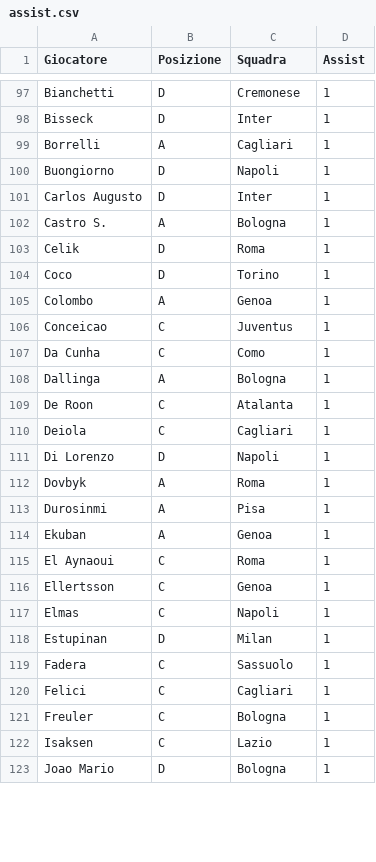
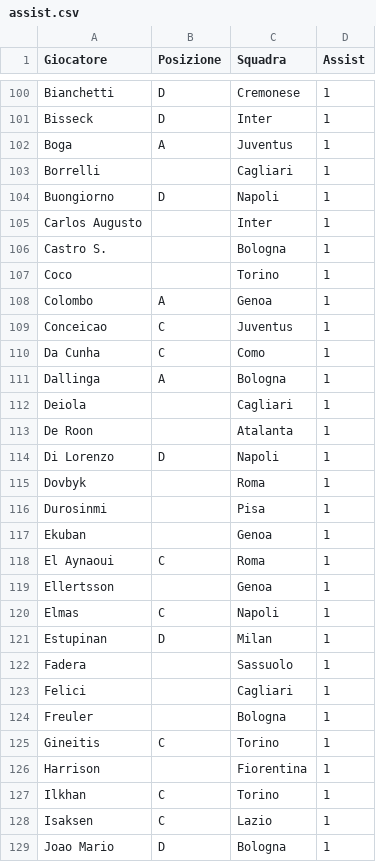
Before and after one commit to etilonii/FantaPortoscuso, a CSV file: data/stats/assist.csv, drawn as a sheet; only a part is shown, gaps mark what is left out; the diff covers the shown part only.

```diff
--- a/data/stats/assist.csv
+++ b/data/stats/assist.csv
@@ -98,8 +101,8 @@ Bianchetti,D,Cremonese,1
 Bisseck,D,Inter,1
-Borrelli,A,Cagliari,1
+Boga,A,Juventus,1
+Borrelli,,Cagliari,1
 Buongiorno,D,Napoli,1
-Carlos Augusto,D,Inter,1
-Castro S.,A,Bologna,1
-Celik,D,Roma,1
-Coco,D,Torino,1
+Carlos Augusto,,Inter,1
+Castro S.,,Bologna,1
+Coco,,Torino,1
 Colombo,A,Genoa,1
@@ -108,15 +111,18 @@ Da Cunha,C,Como,1
 Dallinga,A,Bologna,1
-De Roon,C,Atalanta,1
-Deiola,C,Cagliari,1
+Deiola,,Cagliari,1
+De Roon,,Atalanta,1
 Di Lorenzo,D,Napoli,1
-Dovbyk,A,Roma,1
-Durosinmi,A,Pisa,1
-Ekuban,A,Genoa,1
+Dovbyk,,Roma,1
+Durosinmi,,Pisa,1
+Ekuban,,Genoa,1
 El Aynaoui,C,Roma,1
-Ellertsson,C,Genoa,1
+Ellertsson,,Genoa,1
 Elmas,C,Napoli,1
 Estupinan,D,Milan,1
-Fadera,C,Sassuolo,1
-Felici,C,Cagliari,1
-Freuler,C,Bologna,1
+Fadera,,Sassuolo,1
+Felici,,Cagliari,1
+Freuler,,Bologna,1
+Gineitis,C,Torino,1
+Harrison,,Fiorentina,1
+Ilkhan,C,Torino,1
 Isaksen,C,Lazio,1
```
Also changed, not shown: 10 added rows, 5 removed rows and 46 edited cells elsewhere in this file, data/statistiche_giocatori.csv, data/stats/ammonizioni.csv, 5 other files.
